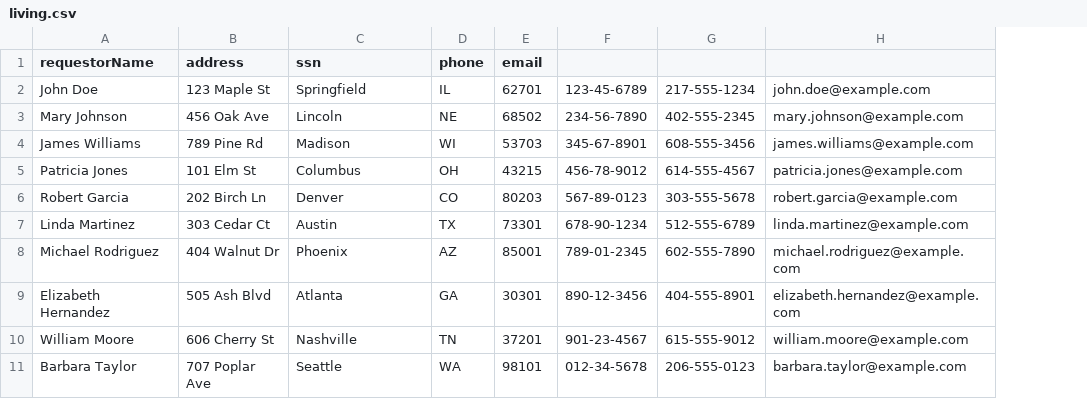
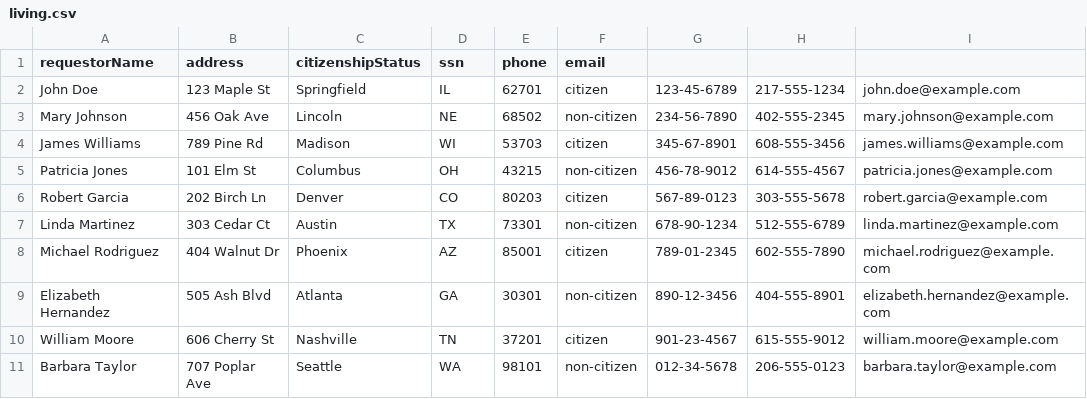
Before and after one commit to elbee-cyber/cs321-project-group16, a CSV file: src/main/java/edu/gmu/cs321/living.csv, drawn as a sheet; only a part is shown; the diff names each change by its address in the sheet, - before the commit and + after, or states it on an @@ line.

```diff
--- a/src/main/java/edu/gmu/cs321/living.csv
+++ b/src/main/java/edu/gmu/cs321/living.csv
+column F (email), rows 2-11: citizen | non-citizen | citizen | non-citizen | citizen | non-citizen | citizen | non-citizen | citizen | non-citizen
-C1: ssn
+C1: citizenshipStatus
-D1: phone
+D1: ssn
-E1: email
+E1: phone
```
Also changed, not shown: target/classes/edu/gmu/cs321/living.csv, 18 other files.
